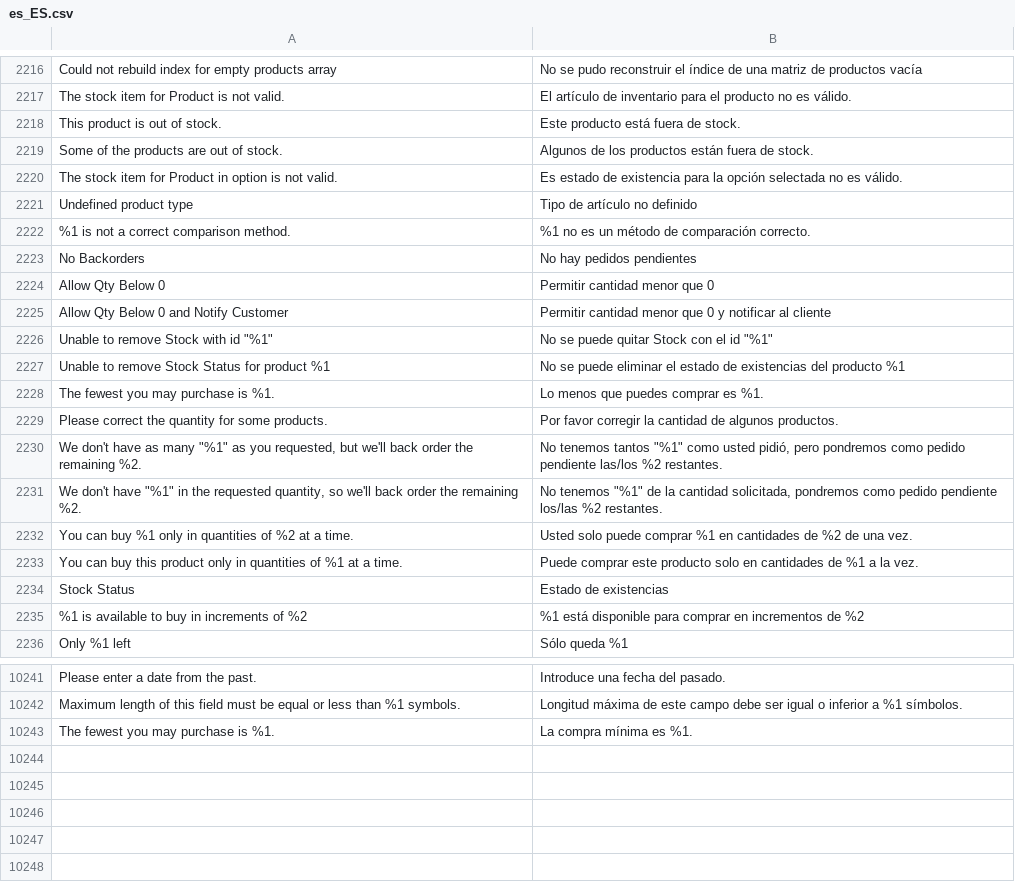
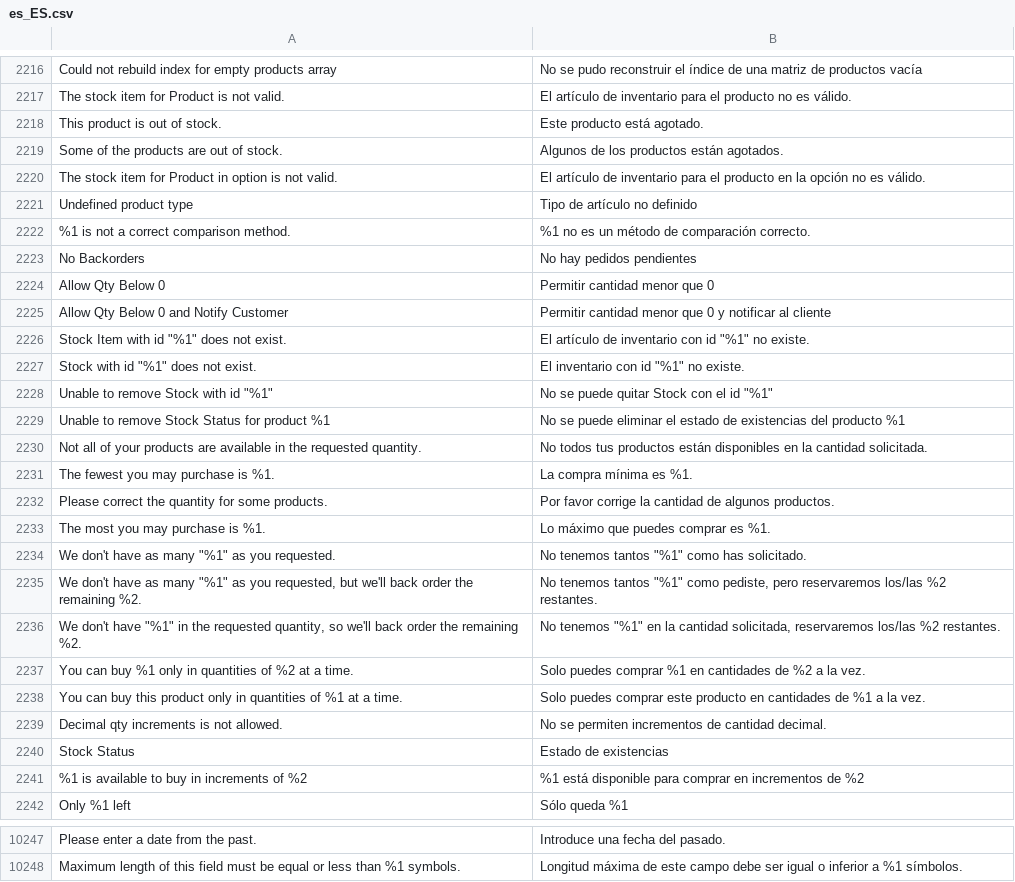
Before and after one commit to magento-l10n/language-es_ES, a CSV file: es_ES.csv, drawn as a sheet; only a part is shown, gaps mark what is left out; removed rows and columns are numbered as before the commit, all else as after; the diff names each change by its address in the sheet, - before the commit and + after, or states it on an @@ line.

Commit message:
Updating translations from Crowdin.

```diff
--- a/es_ES.csv
+++ b/es_ES.csv
-B2218: Este producto está fuera de stock.
+B2218: Este producto está agotado.
-B2219: Algunos de los productos están fuera de stock.
+B2219: Algunos de los productos están agotados.
-B2220: Es estado de existencia para la opción selectada no es…
+B2220: El artículo de inventario para el producto en la opción no es…
+row 2226: Stock Item with id "%1" does not exist. | El artículo de inventario con id "%1" no existe.
+row 2227: Stock with id "%1" does not exist. | El inventario con id "%1" no existe.
+row 2230: Not all of your products are available in the requested quantity. | No todos tus productos están disponibles en la cantidad solicitada.
-B2231: Lo menos que puedes comprar es %1.
+B2231: La compra mínima es %1.
-B2232: Por favor corregir la cantidad…
+B2232: Por favor corrige la cantidad…
+row 2233: The most you may purchase is %1. | Lo máximo que puedes comprar es %1.
+row 2234: We don't have as many "%1" as you requested. | No tenemos tantos "%1" como has solicitado.
-B2235: …"%1" como usted pidió, pero pondremos como pedido pendiente las/los %2 restantes.
+B2235: …"%1" como pediste, pero reservaremos los/las %2 restantes.
-B2236: …tenemos "%1" de la cantidad solicitada, pondremos como pedido pendiente los/las %2…
+B2236: …tenemos "%1" en la cantidad solicitada, reservaremos los/las %2…
-B2237: Usted solo puede comprar %1 en cantidades de %2 de una vez.
+B2237: Solo puedes comprar %1 en cantidades de %2 a la vez.
-B2238: Puede comprar este producto solo en cantidades…
+B2238: Solo puedes comprar este producto en cantidades…
+row 2239: Decimal qty increments is not allowed. | No se permiten incrementos de cantidad decimal.
-row 10243: The fewest you may purchase is %1. | La compra mínima es %1.
```
Also changed, not shown: 1 other file.
